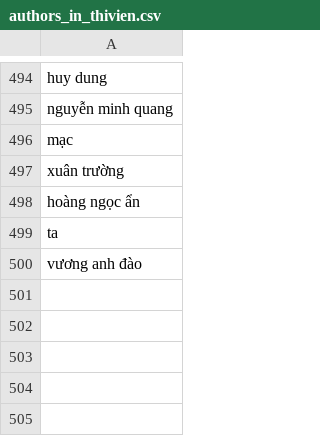
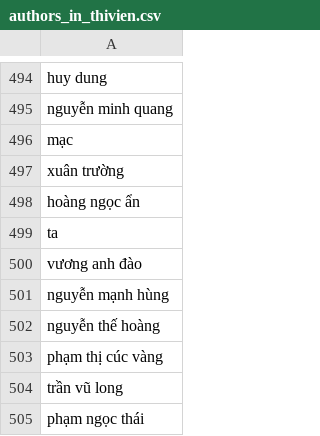
Before and after one commit to johnvo24/vietnamese_poetry_crawler, a CSV file: authors_in_thivien.csv, drawn as a sheet; only a part is shown, gaps mark what is left out; the diff names each change by its address in the sheet, - before the commit and + after, or states it on an @@ line.

```diff
--- a/authors_in_thivien.csv
+++ b/authors_in_thivien.csv
+row 501: nguyễn mạnh hùng
+row 502: nguyễn thế hoàng
+row 503: phạm thị cúc vàng
+row 504: trần vũ long
+row 505: phạm ngọc thái
```
Also changed, not shown: authors_not_in_thivien.csv, 5 other files.
